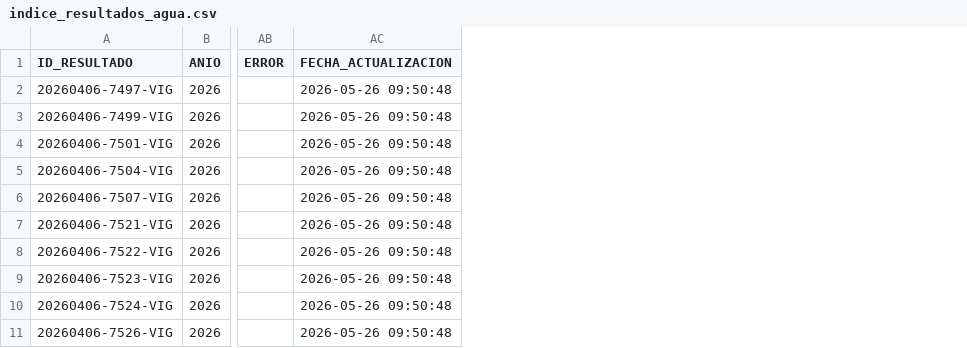
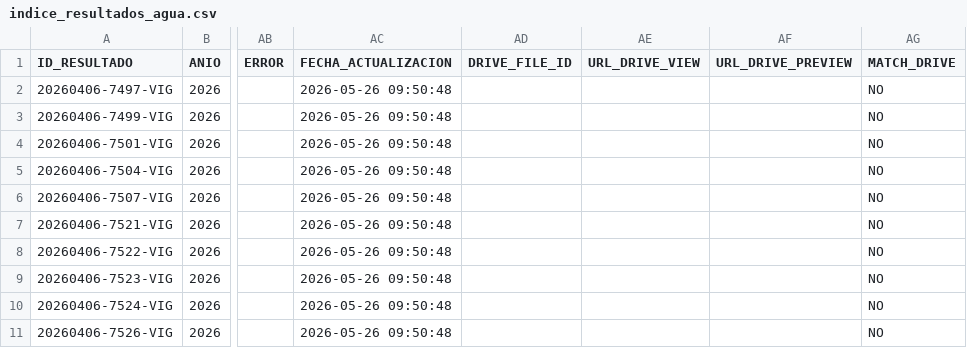
Before and after one commit to UESVALLE/uesvalle.github.io, a CSV file: data/resultados_agua/current/indice_resultados_agua.csv, drawn as a sheet; only a part is shown, gaps mark what is left out; the diff names each change by its address in the sheet, - before the commit and + after, or states it on an @@ line.

Commit message:
Actualizar resultados de agua y reorganizar scripts

```diff
--- a/data/resultados_agua/current/indice_resultados_agua.csv
+++ b/data/resultados_agua/current/indice_resultados_agua.csv
+column AD (DRIVE_FILE_ID), empty
+column AE (URL_DRIVE_VIEW), empty
+column AF (URL_DRIVE_PREVIEW), empty
+column AG (MATCH_DRIVE), rows 2-11: all NO
```
Also changed, not shown: 39 other files.
